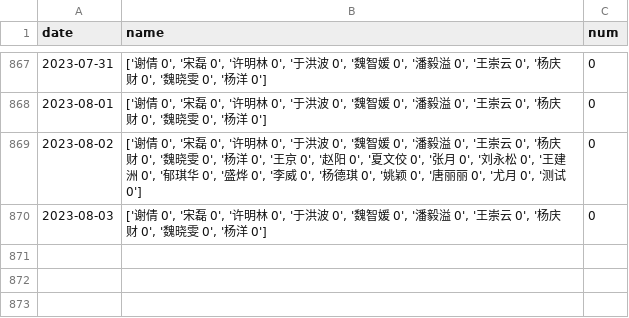
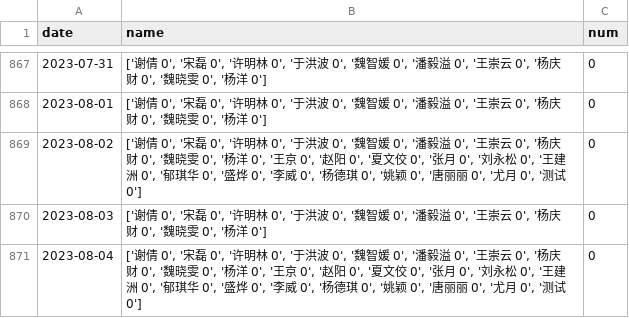
Before and after one commit to waltergas/xqyy, a CSV file: xq.csv, drawn as a sheet; only a part is shown, gaps mark what is left out.

```diff
--- a/xq.csv
+++ b/xq.csv
@@ -870 +870,2 @@ date,name,num
 2023-08-03,"['谢倩 0', '宋磊 0', '许明林 0', '于洪波 0', '魏智媛 0', '潘毅溢 0', '王崇云 0', '杨庆财 0', '魏晓雯 0', '杨洋 0']",0
+2023-08-04,"['谢倩 0', '宋磊 0', '许明林 0', '于洪波 0', '魏智媛 0', '潘毅溢 0', '王崇云 0', '杨庆财 0', '魏晓雯 0', '杨洋 0', '王京 0', '赵阳 0', '夏文佼 0', '张月 0', '刘永松 0', '王建洲 0', '郁琪华 0', '盛烨 0', '李威 0', '杨德琪 0', '姚颖 0', '唐丽丽 0', '尤月 0', '测试 0']",0
```
Also changed, not shown: 1 other file.
